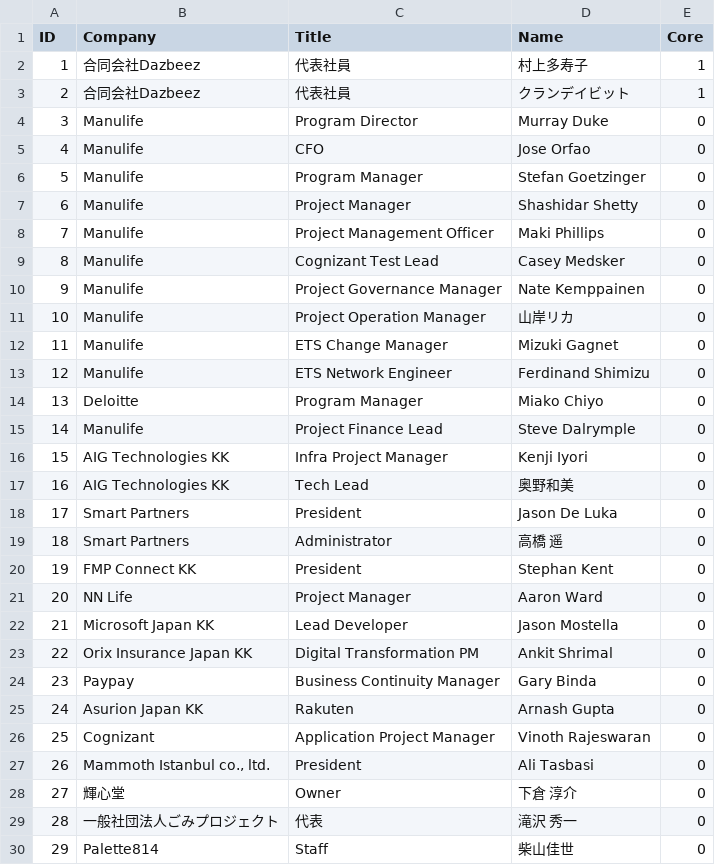
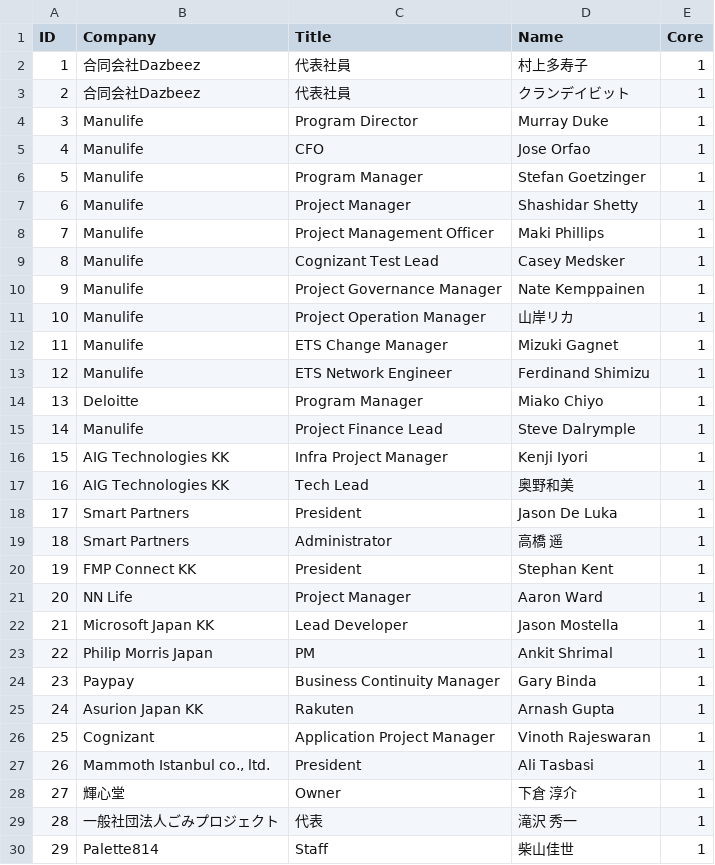
Before and after one commit to davidklan-png/Expense_Summary, a CSV file: data/reference/NameList.csv, drawn as a sheet; only a part is shown; the diff covers the shown part only.

```diff
--- a/data/reference/NameList.csv
+++ b/data/reference/NameList.csv
@@ -3,28 +3,28 @@ ID,Company,Title,Name,Core
 2,合同会社Dazbeez,代表社員,クランデイビット,1
-3,Manulife,Program Director,Murray Duke,0
-4,Manulife,CFO,Jose Orfao,0
-5,Manulife,Program Manager,Stefan Goetzinger,0
-6,Manulife,Project Manager,Shashidar Shetty,0
-7,Manulife,Project Management Officer,Maki Phillips,0
-8,Manulife,Cognizant Test Lead,Casey Medsker,0
-9,Manulife,Project Governance Manager,Nate Kemppainen,0
-10,Manulife,Project Operation Manager,山岸リカ,0
-11,Manulife,ETS Change Manager,Mizuki Gagnet,0
-12,Manulife,ETS Network Engineer,Ferdinand Shimizu,0
-13,Deloitte,Program Manager,Miako Chiyo ,0
-14,Manulife,Project Finance Lead,Steve Dalrymple,0
-15,AIG Technologies KK,Infra Project Manager,Kenji Iyori,0
-16,AIG Technologies KK,Tech Lead,奥野和美,0
-17,Smart Partners,President,Jason De Luka,0
-18,Smart Partners,Administrator,高橋　遥,0
-19,FMP Connect KK,President,Stephan Kent,0
-20,NN Life,Project Manager,Aaron Ward,0
-21,Microsoft Japan KK,Lead Developer,Jason Mostella,0
-22,Orix Insurance Japan KK ,Digital Transformation PM,Ankit Shrimal,0
-23,Paypay,Business Continuity Manager,Gary Binda,0
-24,Asurion Japan KK,Rakuten,Arnash Gupta,0
-25,Cognizant,Application Project Manager,Vinoth Rajeswaran,0
-26,"Mammoth Istanbul co., ltd.",President,Ali Tasbasi,0
-27,輝心堂,Owner,下倉 淳介,0
-28,一般社団法人ごみプロジェクト,代表,滝沢　秀一,0
-29,Palette814,Staff,柴山佳世,0
+3,Manulife,Program Director,Murray Duke,1
+4,Manulife,CFO,Jose Orfao,1
+5,Manulife,Program Manager,Stefan Goetzinger,1
+6,Manulife,Project Manager,Shashidar Shetty,1
+7,Manulife,Project Management Officer,Maki Phillips,1
+8,Manulife,Cognizant Test Lead,Casey Medsker,1
+9,Manulife,Project Governance Manager,Nate Kemppainen,1
+10,Manulife,Project Operation Manager,山岸リカ,1
+11,Manulife,ETS Change Manager,Mizuki Gagnet,1
+12,Manulife,ETS Network Engineer,Ferdinand Shimizu,1
+13,Deloitte,Program Manager,Miako Chiyo ,1
+14,Manulife,Project Finance Lead,Steve Dalrymple,1
+15,AIG Technologies KK,Infra Project Manager,Kenji Iyori,1
+16,AIG Technologies KK,Tech Lead,奥野和美,1
+17,Smart Partners,President,Jason De Luka,1
+18,Smart Partners,Administrator,高橋　遥,1
+19,FMP Connect KK,President,Stephan Kent,1
+20,NN Life,Project Manager,Aaron Ward,1
+21,Microsoft Japan KK,Lead Developer,Jason Mostella,1
+22,Philip Morris Japan, PM,Ankit Shrimal,1
+23,Paypay,Business Continuity Manager,Gary Binda,1
+24,Asurion Japan KK,Rakuten,Arnash Gupta,1
+25,Cognizant,Application Project Manager,Vinoth Rajeswaran,1
+26,"Mammoth Istanbul co., ltd.",President,Ali Tasbasi,1
+27,輝心堂,Owner,下倉 淳介,1
+28,一般社団法人ごみプロジェクト,代表,滝沢　秀一,1
+29,Palette814,Staff,柴山佳世,1
```
Also changed, not shown: 7 edited cells elsewhere in this file, 9 other files.
